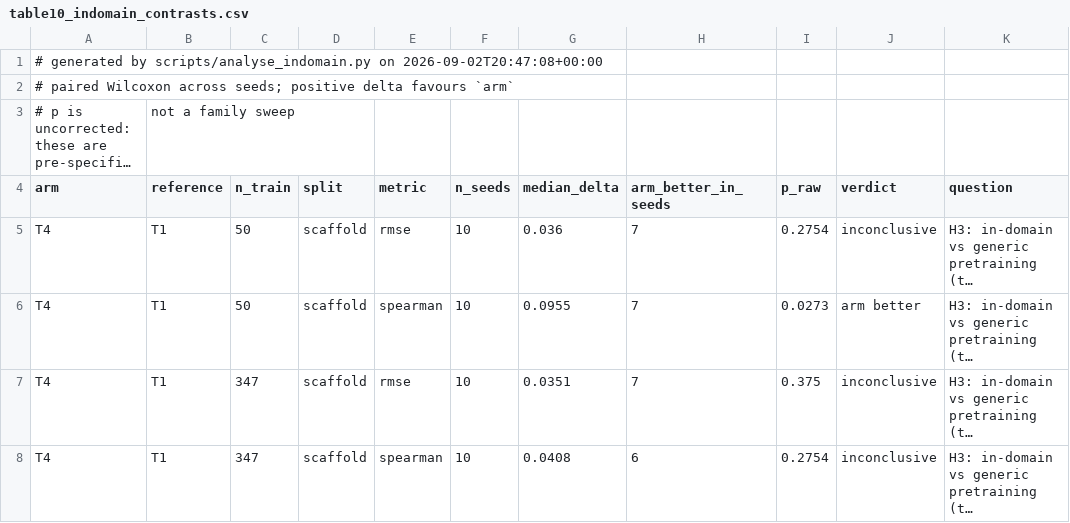
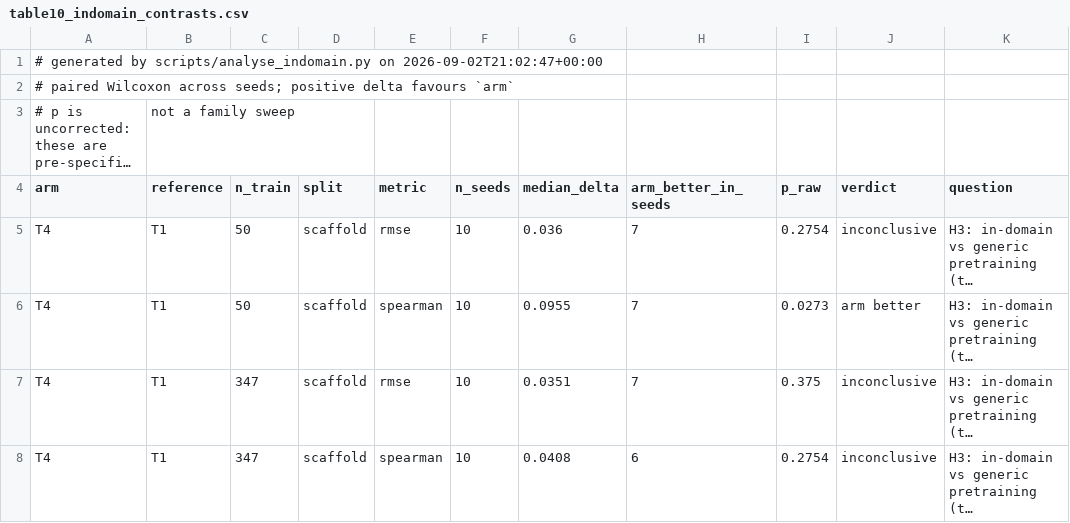
Before and after one commit to anamgiri91/transfer-learning-research, a CSV file: results/tables/table10_indomain_contrasts.csv, drawn as a sheet; only a part is shown; long unchanged cells end in ….

```diff
--- a/results/tables/table10_indomain_contrasts.csv
+++ b/results/tables/table10_indomain_contrasts.csv
@@ -1,2 +1,2 @@
-# generated by scripts/analyse_indomain.py on 2026-09-02T20:47:08+00:00
+# generated by scripts/analyse_indomain.py on 2026-09-02T21:02:47+00:00
 # paired Wilcoxon across seeds; positive delta favours `arm`
```
Also changed, not shown: results/tables/table1_learning_curves__butina.csv, results/tables/table1_learning_curves__random.csv, 21 other files.
